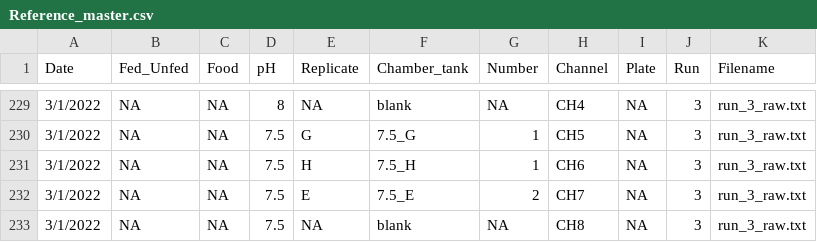
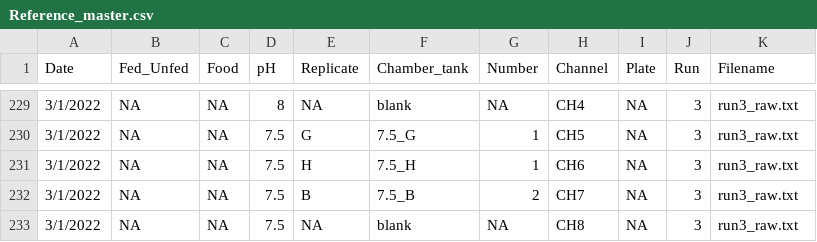
Before and after one commit to NEFSC/EAD-ASEB-Airradians_multigen_OA, a CSV file: RAnalysis/Data/Respiration/Reference_master.csv, drawn as a sheet; only a part is shown, gaps mark what is left out; the diff covers the shown part only.

```diff
--- a/RAnalysis/Data/Respiration/Reference_master.csv
+++ b/RAnalysis/Data/Respiration/Reference_master.csv
@@ -229,5 +229,5 @@ Date,Fed_Unfed,Food,pH,Replicate,Chamber_tank,Number,Channel,Plate,Run,Filename
-3/1/2022,NA,NA,8,NA,blank,NA,CH4,NA,3,run_3_raw.txt
-3/1/2022,NA,NA,7.5,G,7.5_G,1,CH5,NA,3,run_3_raw.txt
-3/1/2022,NA,NA,7.5,H,7.5_H,1,CH6,NA,3,run_3_raw.txt
-3/1/2022,NA,NA,7.5,E,7.5_E,2,CH7,NA,3,run_3_raw.txt
-3/1/2022,NA,NA,7.5,NA,blank,NA,CH8,NA,3,run_3_raw.txt
+3/1/2022,NA,NA,8,NA,blank,NA,CH4,NA,3,run3_raw.txt
+3/1/2022,NA,NA,7.5,G,7.5_G,1,CH5,NA,3,run3_raw.txt
+3/1/2022,NA,NA,7.5,H,7.5_H,1,CH6,NA,3,run3_raw.txt
+3/1/2022,NA,NA,7.5,B,7.5_B,2,CH7,NA,3,run3_raw.txt
+3/1/2022,NA,NA,7.5,NA,blank,NA,CH8,NA,3,run3_raw.txt
```
Also changed, not shown: 27 edited cells elsewhere in this file, RAnalysis/Data/Respiration/Lengths_Condition_resp_clearance.csv, RAnalysis/Data/Survival_Size/TDW_AFDW_Condition_master.csv, 5 other files.
